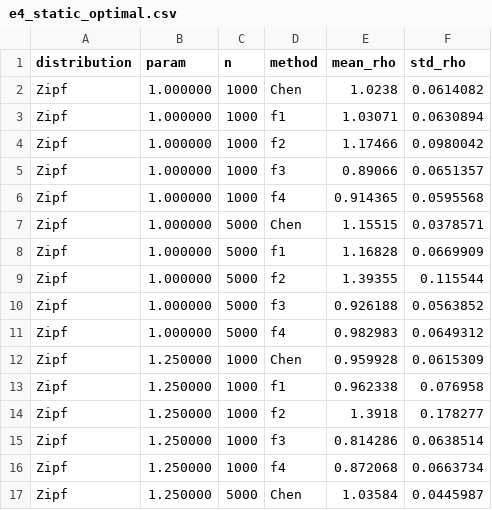
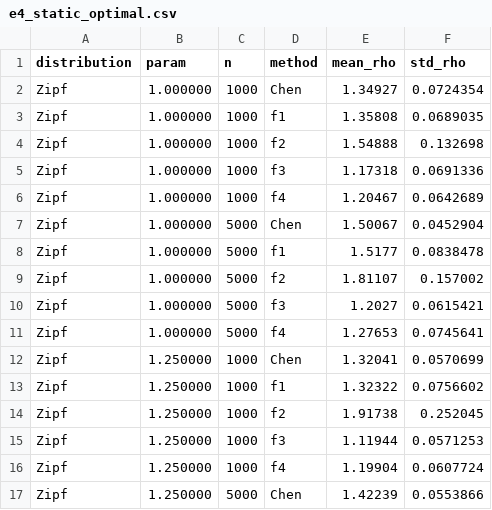
Before and after one commit to ArianLingard/Learning-Augmented-Treap-Priority-Design, a CSV file: data/e4_static_optimal.csv, drawn as a sheet; only a part is shown; the diff covers the shown part only.

```diff
--- a/data/e4_static_optimal.csv
+++ b/data/e4_static_optimal.csv
@@ -1,17 +1,17 @@
 distribution,param,n,method,mean_rho,std_rho
-Zipf,1.000000,1000,Chen,1.0238,0.0614082
-Zipf,1.000000,1000,f1,1.03071,0.0630894
-Zipf,1.000000,1000,f2,1.17466,0.0980042
-Zipf,1.000000,1000,f3,0.89066,0.0651357
-Zipf,1.000000,1000,f4,0.914365,0.0595568
-Zipf,1.000000,5000,Chen,1.15515,0.0378571
-Zipf,1.000000,5000,f1,1.16828,0.0669909
-Zipf,1.000000,5000,f2,1.39355,0.115544
-Zipf,1.000000,5000,f3,0.926188,0.0563852
-Zipf,1.000000,5000,f4,0.982983,0.0649312
-Zipf,1.250000,1000,Chen,0.959928,0.0615309
-Zipf,1.250000,1000,f1,0.962338,0.076958
-Zipf,1.250000,1000,f2,1.3918,0.178277
-Zipf,1.250000,1000,f3,0.814286,0.0638514
-Zipf,1.250000,1000,f4,0.872068,0.0663734
-Zipf,1.250000,5000,Chen,1.03584,0.0445987
+Zipf,1.000000,1000,Chen,1.34927,0.0724354
+Zipf,1.000000,1000,f1,1.35808,0.0689035
+Zipf,1.000000,1000,f2,1.54888,0.132698
+Zipf,1.000000,1000,f3,1.17318,0.0691336
+Zipf,1.000000,1000,f4,1.20467,0.0642689
+Zipf,1.000000,5000,Chen,1.50067,0.0452904
+Zipf,1.000000,5000,f1,1.5177,0.0838478
+Zipf,1.000000,5000,f2,1.81107,0.157002
+Zipf,1.000000,5000,f3,1.2027,0.0615421
+Zipf,1.000000,5000,f4,1.27653,0.0745641
+Zipf,1.250000,1000,Chen,1.32041,0.0570699
+Zipf,1.250000,1000,f1,1.32322,0.0756602
+Zipf,1.250000,1000,f2,1.91738,0.252045
+Zipf,1.250000,1000,f3,1.11944,0.0571253
+Zipf,1.250000,1000,f4,1.19904,0.0607724
+Zipf,1.250000,5000,Chen,1.42239,0.0553866
```
Also changed, not shown: 68 edited cells elsewhere in this file, 12 other files.
